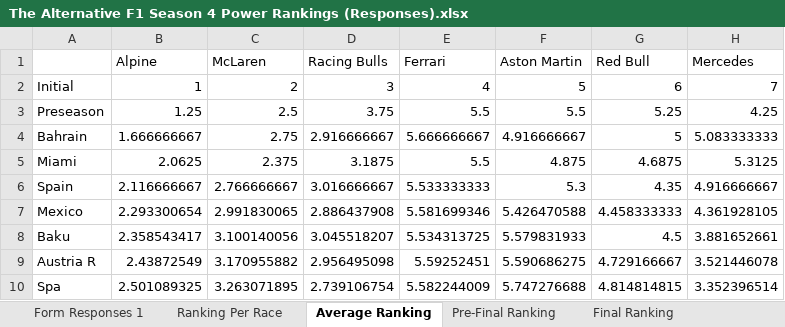
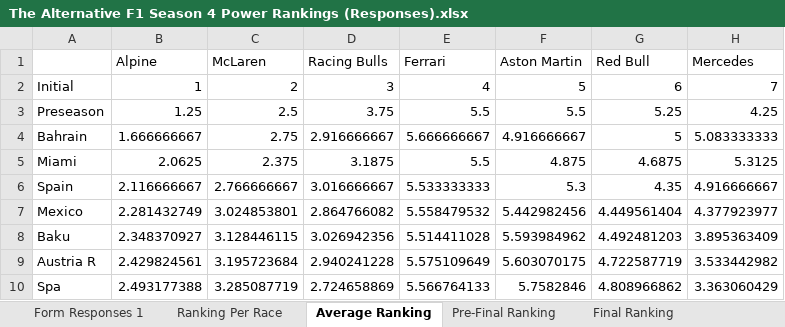
Before and after one commit to PKnowlez/TheAlternativeF1, an Excel workbook: The Alternative F1 Season 4 Power Rankings (Responses).xlsx, sheet Average Ranking, drawn as a sheet; only a part is shown; values as stored, in another font and other column widths than the file's, no borders; charts and pictures not drawn; the diff covers the shown part only; the diff names each change by its address in the sheet, - before the commit and + after, or states it on an @@ line.

Commit message:
zadnvoort power Rankings

```diff
--- a/The Alternative F1 Season 4 Power Rankings (Responses).xlsx (sheet Average Ranking)
+++ b/The Alternative F1 Season 4 Power Rankings (Responses).xlsx (sheet Average Ranking)
-B7 (Alpine): 2.293300654
+B7 (Alpine): 2.281432749
-C7 (McLaren): 2.991830065
+C7 (McLaren): 3.024853801
-D7 (Racing Bulls): 2.886437908
+D7 (Racing Bulls): 2.864766082
-E7 (Ferrari): 5.581699346
+E7 (Ferrari): 5.558479532
-F7 (Aston Martin): 5.426470588
+F7 (Aston Martin): 5.442982456
-G7 (Red Bull): 4.458333333
+G7 (Red Bull): 4.449561404
-H7 (Mercedes): 4.361928105
+H7 (Mercedes): 4.377923977
-B8 (Alpine): 2.358543417
+B8 (Alpine): 2.348370927
-C8 (McLaren): 3.100140056
+C8 (McLaren): 3.128446115
-D8 (Racing Bulls): 3.045518207
+D8 (Racing Bulls): 3.026942356
-E8 (Ferrari): 5.534313725
+E8 (Ferrari): 5.514411028
-F8 (Aston Martin): 5.579831933
+F8 (Aston Martin): 5.593984962
-G8 (Red Bull): 4.5
+G8 (Red Bull): 4.492481203
-H8 (Mercedes): 3.881652661
+H8 (Mercedes): 3.895363409
-B9 (Alpine): 2.43872549
+B9 (Alpine): 2.429824561
-C9 (McLaren): 3.170955882
+C9 (McLaren): 3.195723684
-D9 (Racing Bulls): 2.956495098
+D9 (Racing Bulls): 2.940241228
-E9 (Ferrari): 5.59252451
+E9 (Ferrari): 5.575109649
-F9 (Aston Martin): 5.590686275
+F9 (Aston Martin): 5.603070175
-G9 (Red Bull): 4.729166667
+G9 (Red Bull): 4.722587719
-H9 (Mercedes): 3.521446078
+H9 (Mercedes): 3.533442982
-B10 (Alpine): 2.501089325
+B10 (Alpine): 2.493177388
-C10 (McLaren): 3.263071895
+C10 (McLaren): 3.285087719
-D10 (Racing Bulls): 2.739106754
+D10 (Racing Bulls): 2.724658869
-E10 (Ferrari): 5.582244009
+E10 (Ferrari): 5.566764133
-F10 (Aston Martin): 5.747276688
+F10 (Aston Martin): 5.7582846
-G10 (Red Bull): 4.814814815
+G10 (Red Bull): 4.808966862
-H10 (Mercedes): 3.352396514
+H10 (Mercedes): 3.363060429
```
Also changed, not shown: 1 added row and 14 edited cells elsewhere in this sheet, sheet Pre-Final Ranking, sheet Form Responses 1, sheet Ranking Per Race, sheet Final Ranking, 2 other files.
